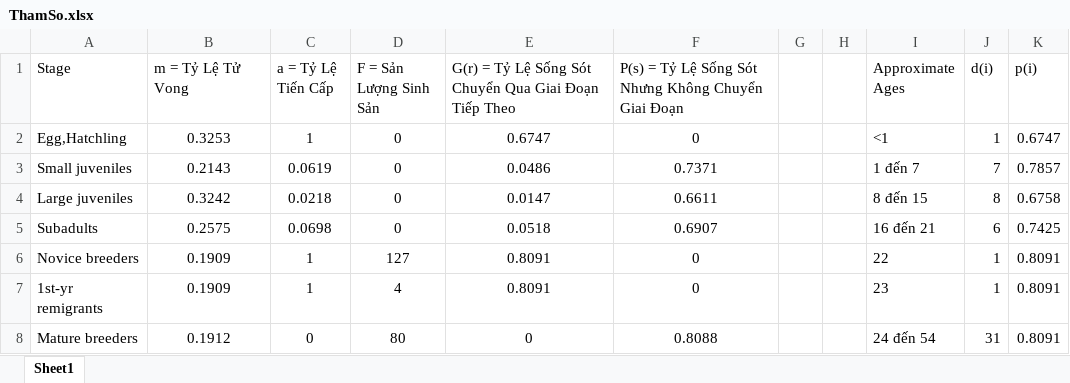
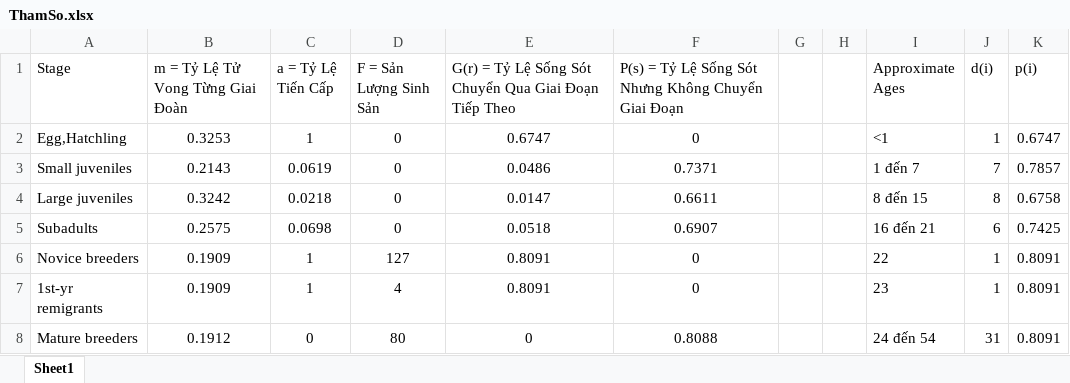
Before and after one commit to thanhlek5/MoHinh_Toan_model_QuanThe_RUA, an Excel workbook: ThamSo.xlsx, sheet Sheet1, drawn as a sheet; values as stored, in another font and other column widths than the file's, no borders; the diff names each change by its address in the sheet, - before the commit and + after, or states it on an @@ line.

Commit message:
Cập Nhật Bảng Tham Số

```diff
--- a/ThamSo.xlsx (sheet Sheet1)
+++ b/ThamSo.xlsx (sheet Sheet1)
-B1: m = Tỷ Lệ Tử Vong
+B1: m = Tỷ Lệ Tử Vong Từng Giai Đoàn
```
